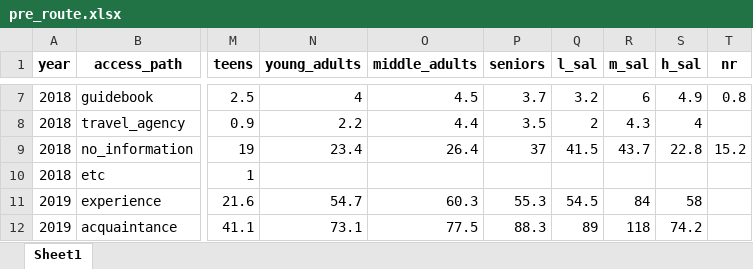
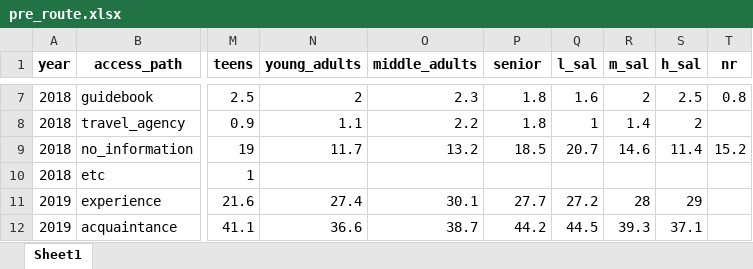
Before and after one commit to youngs22/team3_project, an Excel workbook: pre_data/pre_route.xlsx, sheet Sheet1, drawn as a sheet; only a part is shown, gaps mark what is left out; values as stored, in another font and other column widths than the file's, no borders; the diff covers the shown part only; the diff names each change by its address in the sheet, - before the commit and + after, or states it on an @@ line.

```diff
--- a/pre_data/pre_route.xlsx (sheet Sheet1)
+++ b/pre_data/pre_route.xlsx (sheet Sheet1)
-P1: seniors
+P1: senior
-N7 (young_adults): 4
+N7 (young_adults): 2
-O7 (middle_adults): 4.5
+O7 (middle_adults): 2.3
-P7 (senior): 3.7
+P7 (senior): 1.8
-Q7 (l_sal): 3.2
+Q7 (l_sal): 1.6
-R7 (m_sal): 6
+R7 (m_sal): 2
-S7 (h_sal): 4.9
+S7 (h_sal): 2.5
-N8 (young_adults): 2.2
+N8 (young_adults): 1.1
-O8 (middle_adults): 4.4
+O8 (middle_adults): 2.2
-P8 (senior): 3.5
+P8 (senior): 1.8
-Q8 (l_sal): 2
+Q8 (l_sal): 1
-R8 (m_sal): 4.3
+R8 (m_sal): 1.4
-S8 (h_sal): 4
+S8 (h_sal): 2
-N9 (young_adults): 23.4
+N9 (young_adults): 11.7
-O9 (middle_adults): 26.4
+O9 (middle_adults): 13.2
-P9 (senior): 37
+P9 (senior): 18.5
-Q9 (l_sal): 41.5
+Q9 (l_sal): 20.7
-R9 (m_sal): 43.7
+R9 (m_sal): 14.6
-S9 (h_sal): 22.8
+S9 (h_sal): 11.4
-N11 (young_adults): 54.7
+N11 (young_adults): 27.4
-O11 (middle_adults): 60.3
+O11 (middle_adults): 30.1
-P11 (senior): 55.3
+P11 (senior): 27.7
-Q11 (l_sal): 54.5
+Q11 (l_sal): 27.2
-R11 (m_sal): 84
+R11 (m_sal): 28
-S11 (h_sal): 58
+S11 (h_sal): 29
-N12 (young_adults): 73.1
+N12 (young_adults): 36.6
-O12 (middle_adults): 77.5
+O12 (middle_adults): 38.7
-P12 (senior): 88.3
+P12 (senior): 44.2
-Q12 (l_sal): 89
+Q12 (l_sal): 44.5
-R12 (m_sal): 118
+R12 (m_sal): 39.3
-S12 (h_sal): 74.2
+S12 (h_sal): 37.1
```
Also changed, not shown: 216 edited cells elsewhere in this sheet, 5 other files.
